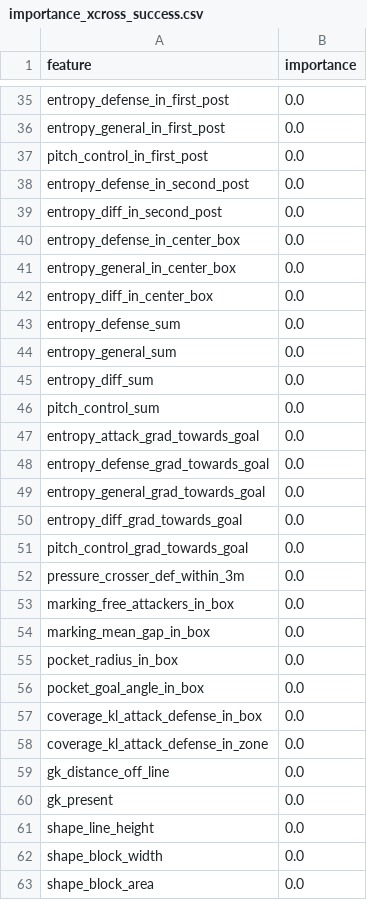
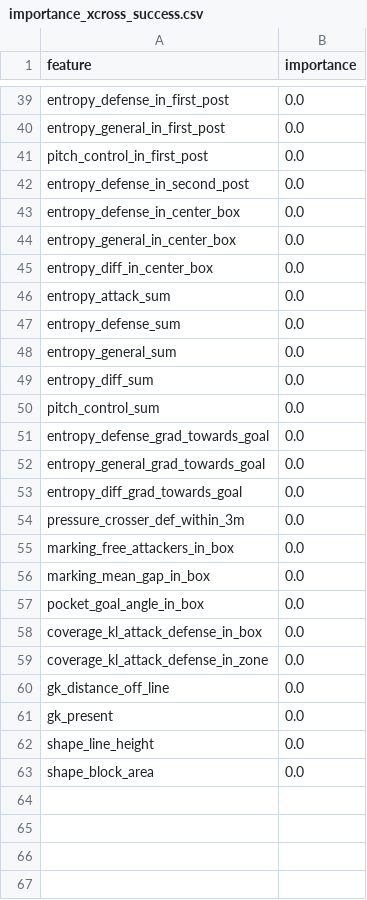
Before and after one commit to Jalzn/xcross, a CSV file: artifacts/reports/metrics/importance_xcross_success.csv, drawn as a sheet; only a part is shown, gaps mark what is left out; the diff covers the shown part only.

```diff
--- a/artifacts/reports/metrics/importance_xcross_success.csv
+++ b/artifacts/reports/metrics/importance_xcross_success.csv
@@ -38,3 +42,2 @@ pitch_control_in_first_post,0.0
 entropy_defense_in_second_post,0.0
-entropy_diff_in_second_post,0.0
 entropy_defense_in_center_box,0.0
@@ -42,2 +45,3 @@ entropy_general_in_center_box,0.0
 entropy_diff_in_center_box,0.0
+entropy_attack_sum,0.0
 entropy_defense_sum,0.0
@@ -46,3 +50,2 @@ entropy_diff_sum,0.0
 pitch_control_sum,0.0
-entropy_attack_grad_towards_goal,0.0
 entropy_defense_grad_towards_goal,0.0
@@ -50,3 +53,2 @@ entropy_general_grad_towards_goal,0.0
 entropy_diff_grad_towards_goal,0.0
-pitch_control_grad_towards_goal,0.0
 pressure_crosser_def_within_3m,0.0
@@ -54,3 +56,2 @@ marking_free_attackers_in_box,0.0
 marking_mean_gap_in_box,0.0
-pocket_radius_in_box,0.0
 pocket_goal_angle_in_box,0.0
@@ -61,3 +62,2 @@ gk_present,0.0
 shape_line_height,0.0
-shape_block_width,0.0
 shape_block_area,0.0
```
Also changed, not shown: 14 added rows, 10 removed rows and 7 edited cells elsewhere in this file, artifacts/reports/metrics/importance_xcross_shot.csv, artifacts/reports/metrics/importance_xcrossot_shot.csv, 53 other files.
